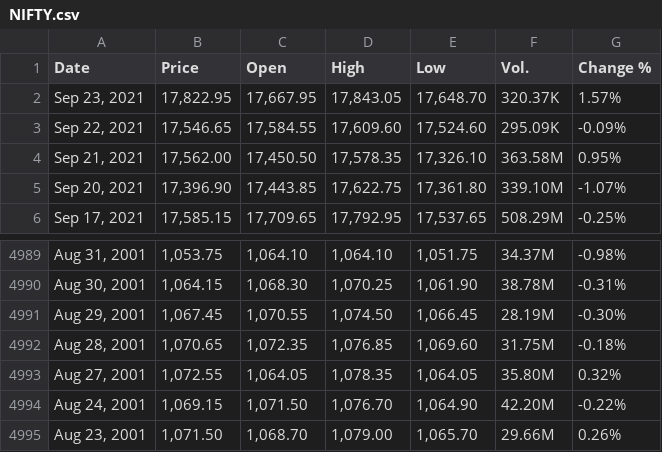
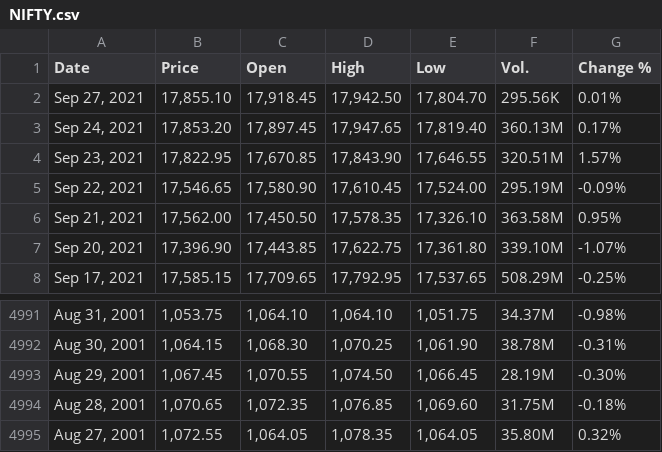
Before and after one commit to winsthomas/StockPredictionData, a CSV file: aux_files/NIFTY.csv, drawn as a sheet; only a part is shown, gaps mark what is left out.

```diff
--- a/aux_files/NIFTY.csv
+++ b/aux_files/NIFTY.csv
@@ -1,4 +1,6 @@
 "Date","Price","Open","High","Low","Vol.","Change %"
-"Sep 23, 2021","17,822.95","17,667.95","17,843.05","17,648.70","320.37K","1.57%"
-"Sep 22, 2021","17,546.65","17,584.55","17,609.60","17,524.60","295.09K","-0.09%"
+"Sep 27, 2021","17,855.10","17,918.45","17,942.50","17,804.70","295.56K","0.01%"
+"Sep 24, 2021","17,853.20","17,897.45","17,947.65","17,819.40","360.13M","0.17%"
+"Sep 23, 2021","17,822.95","17,670.85","17,843.90","17,646.55","320.51M","1.57%"
+"Sep 22, 2021","17,546.65","17,580.90","17,610.45","17,524.00","295.19M","-0.09%"
 "Sep 21, 2021","17,562.00","17,450.50","17,578.35","17,326.10","363.58M","0.95%"
@@ -4993,3 +4995 @@
 "Aug 27, 2001","1,072.55","1,064.05","1,078.35","1,064.05","35.80M","0.32%"
-"Aug 24, 2001","1,069.15","1,071.50","1,076.70","1,064.90","42.20M","-0.22%"
-"Aug 23, 2001","1,071.50","1,068.70","1,079.00","1,065.70","29.66M","0.26%"
```
Also changed, not shown: aux_files/HCLTECH.csv, aux_files/HDFCBANK.csv, 11 other files.
